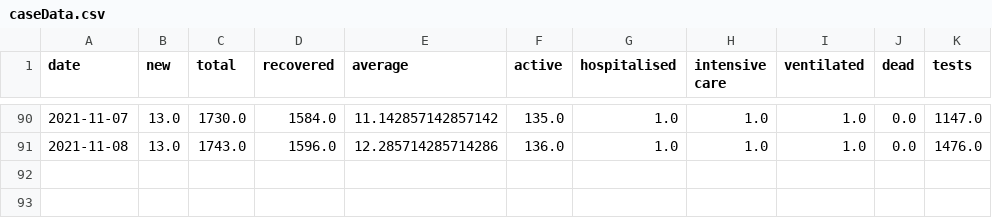
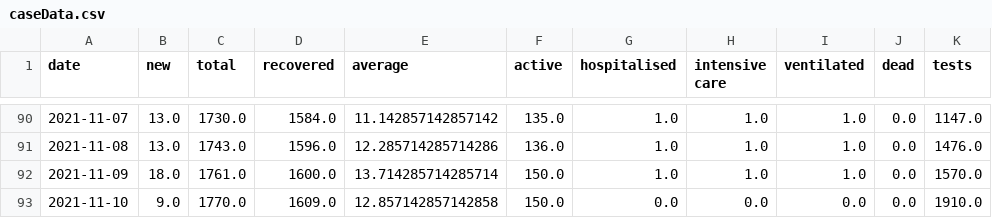
Before and after one commit to MarkusMannheim/act-coronavirus-teaser, a CSV file: data/caseData.csv, drawn as a sheet; only a part is shown, gaps mark what is left out; the diff names each change by its address in the sheet, - before the commit and + after, or states it on an @@ line.

```diff
--- a/data/caseData.csv
+++ b/data/caseData.csv
+row 92: 2021-11-09 | 18.0 | 1761.0 | 1600.0 | 13.714285714285714 | 150.0 | 1.0 | 1.0 | 1.0 | 0.0 | 1570.0
+row 93: 2021-11-10 | 9.0 | 1770.0 | 1609.0 | 12.857142857142858 | 150.0 | 0.0 | 0.0 | 0.0 | 0.0 | 1910.0
```
Also changed, not shown: data/vaxData.csv.
